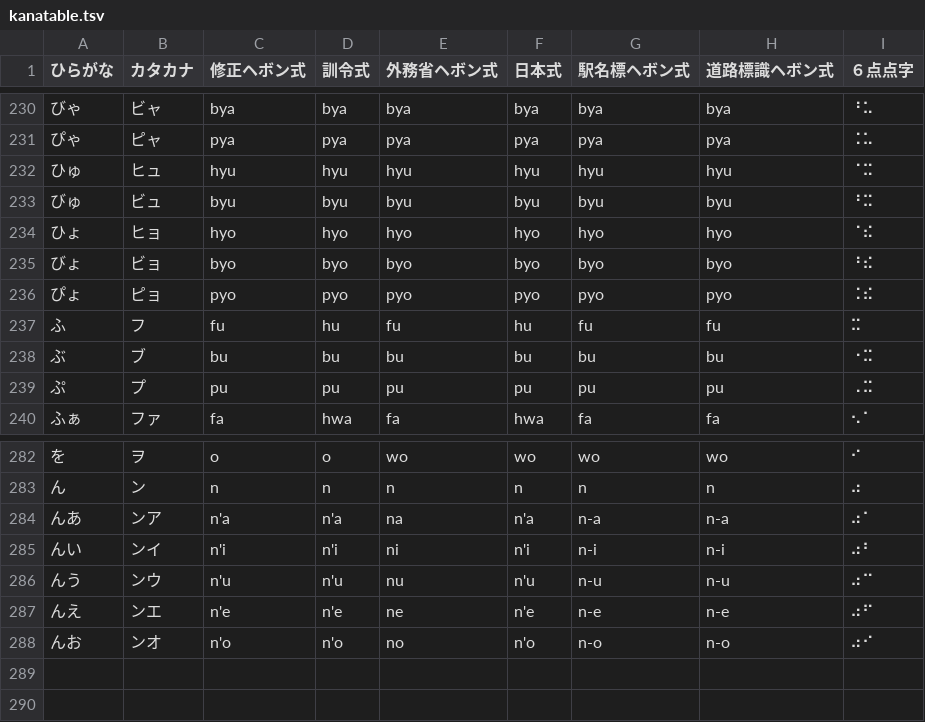
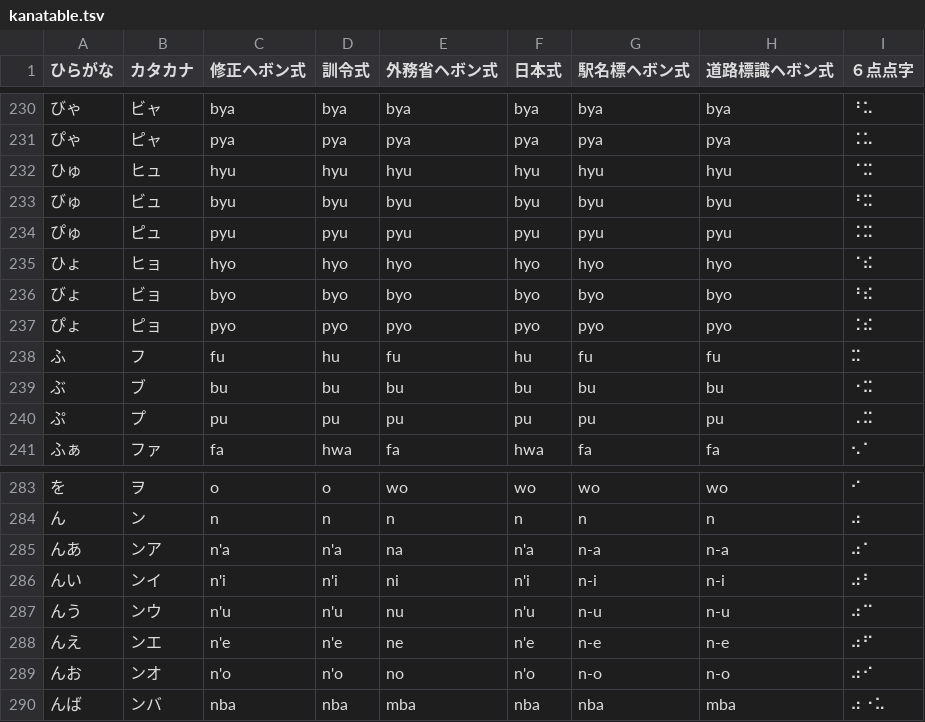
Before and after one commit to masahills/kanada, a TSV file: tools/mappings/kanatable.tsv, drawn as a sheet; only a part is shown, gaps mark what is left out.

Commit message:
Add missing patterns in kanatable.tsv and update README with implementation details

```diff
--- a/tools/mappings/kanatable.tsv
+++ b/tools/mappings/kanatable.tsv
@@ -233,2 +233,3 @@
 びゅ	ビュ	byu	byu	byu	byu	byu	byu	⠘⠭
+ぴゅ	ピュ	pyu	pyu	pyu	pyu	pyu	pyu	⠨⠭
 ひょ	ヒョ	hyo	hyo	hyo	hyo	hyo	hyo	⠈⠮
@@ -288 +289,2 @@
 んお	ンオ	n'o	n'o	no	n'o	n-o	n-o	⠴⠊
+んば	ンバ	nba	nba	mba	nba	nba	mba	⠴⠐⠥
```
Also changed, not shown: 2 other files.
